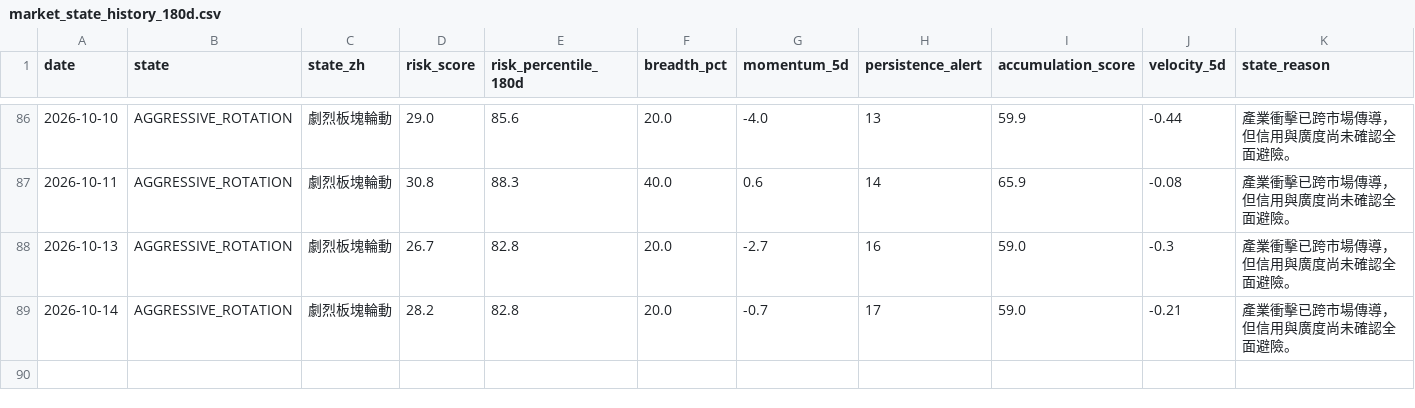
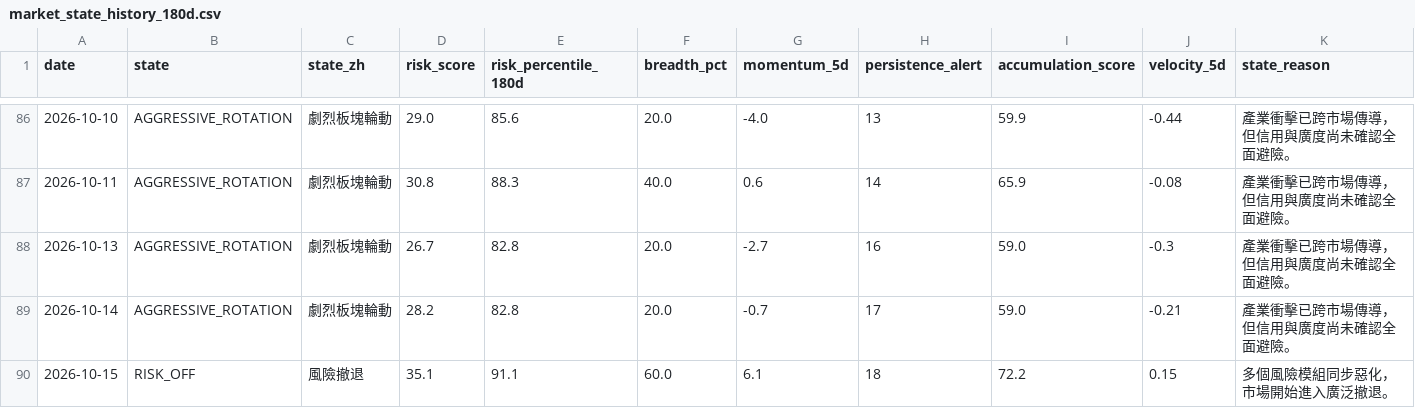
Before and after one commit to stutjeff/pios-capital-flow-engine, a CSV file: data/market_state_history_180d.csv, drawn as a sheet; only a part is shown, gaps mark what is left out.

```diff
--- a/data/market_state_history_180d.csv
+++ b/data/market_state_history_180d.csv
@@ -89 +89,2 @@ date,state,state_zh,risk_score,risk_percentile_180d,breadth_pct,momentum_5d,pers
 2026-10-14,AGGRESSIVE_ROTATION,劇烈板塊輪動,28.2,82.8,20.0,-0.7,17,59.0,-0.21,產業衝擊已跨市場傳導，但信用與廣度尚未確認全面避險。
+2026-10-15,RISK_OFF,風險撤退,35.1,91.1,60.0,6.1,18,72.2,0.15,多個風險模組同步惡化，市場開始進入廣泛撤退。
```
Also changed, not shown: data/capital_flow_timeseries_180d.csv, data/factor_analysis.csv, 3 other files.
